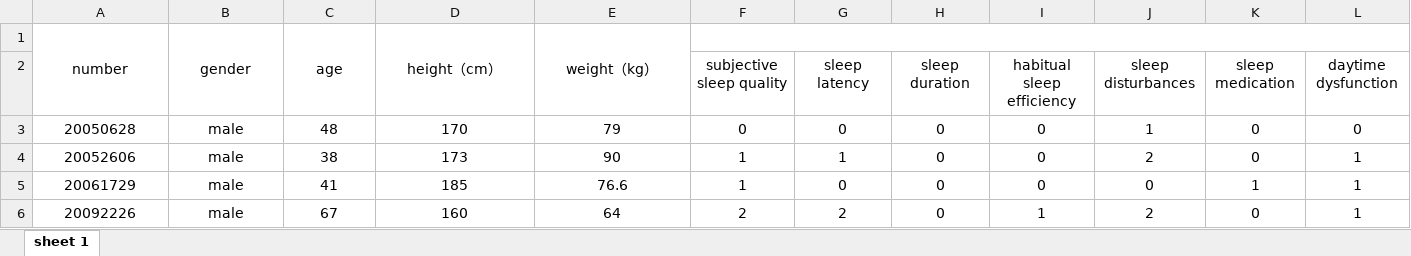
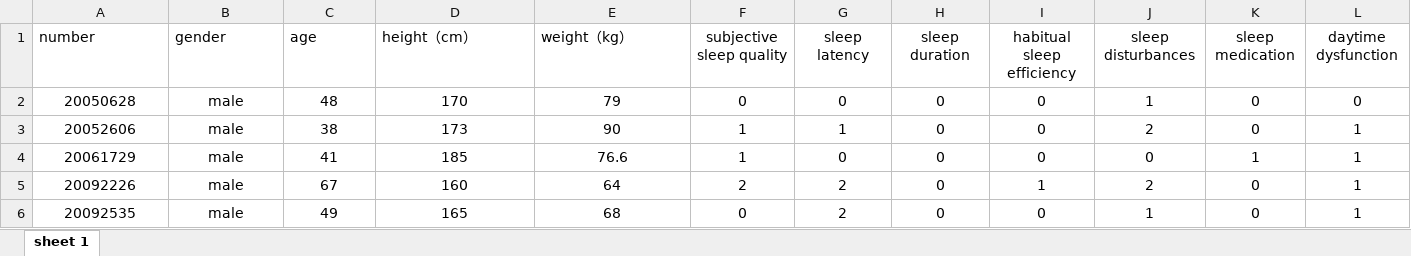
Before and after one commit to ad-aspera/HRV-EDA, an Excel workbook: actionable_data/Objective sleep quality.xlsx, sheet sheet 1, drawn as a sheet; only a part is shown; the shorter side is filled out with more unchanged rows; values as stored, in another font and other column widths than the file's, no borders; rows hold the shown columns only; the diff covers the shown part only; the diff names each change by its address in the sheet, - before the commit and + after, or states it on an @@ line.

```diff
--- a/actionable_data/Objective sleep quality.xlsx (sheet sheet 1)
+++ b/actionable_data/Objective sleep quality.xlsx (sheet sheet 1)
-A1:E1 alignment: center
+A1:E1 alignment: left
-A1:A2 merged
-B1:B2 merged
-C1:C2 merged
-D1:D2 merged
-E1:E2 merged
-F1: (empty)
+F1: subjective sleep quality
-F1:M1 merged
-G1: (empty)
+G1: sleep latency
-H1: (empty)
+H1: sleep duration
-I1: (empty)
+I1: habitual sleep efficiency
-J1: (empty)
+J1: sleep disturbances
-K1: (empty)
+K1: sleep medication
-L1: (empty)
+L1: daytime dysfunction
-row 2:  |  |  |  |  | subjective sleep quality | sleep latency | sleep duration | habitual sleep efficiency | sleep disturbances | sleep medication | daytime dysfunction
```
Also changed, not shown: 1 edited cell elsewhere in this sheet, actionable_data/Clinical indicators.xlsx, actionable_data/Subjective sleep quality.xlsx, 3 other files.
